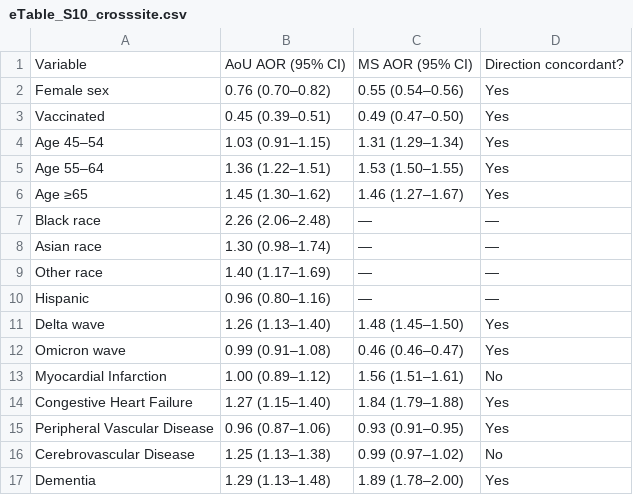
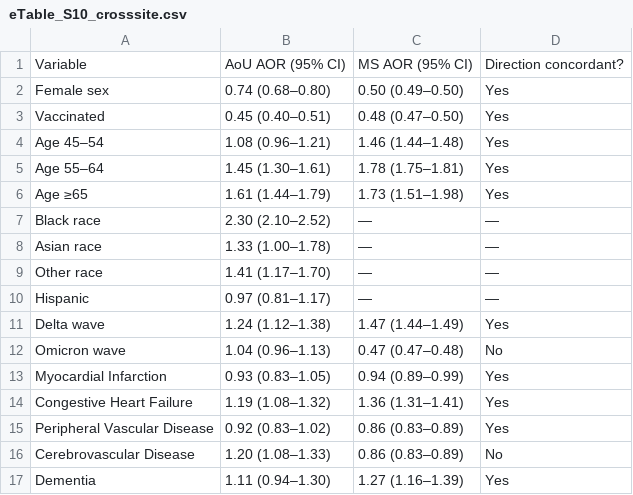
Before and after one commit to Su-informatics-lab/aou_covid, a CSV file: results/tables/eTable_S10_crosssite.csv, drawn as a sheet; only a part is shown; the diff covers the shown part only.

```diff
--- a/results/tables/eTable_S10_crosssite.csv
+++ b/results/tables/eTable_S10_crosssite.csv
@@ -1,17 +1,17 @@
 Variable,AoU AOR (95% CI),MS AOR (95% CI),Direction concordant?
-Female sex,0.76 (0.70–0.82),0.55 (0.54–0.56),Yes
-Vaccinated,0.45 (0.39–0.51),0.49 (0.47–0.50),Yes
-Age 45–54,1.03 (0.91–1.15),1.31 (1.29–1.34),Yes
-Age 55–64,1.36 (1.22–1.51),1.53 (1.50–1.55),Yes
-Age ≥65,1.45 (1.30–1.62),1.46 (1.27–1.67),Yes
-Black race,2.26 (2.06–2.48),—,—
-Asian race,1.30 (0.98–1.74),—,—
-Other race,1.40 (1.17–1.69),—,—
-Hispanic,0.96 (0.80–1.16),—,—
-Delta wave,1.26 (1.13–1.40),1.48 (1.45–1.50),Yes
-Omicron wave,0.99 (0.91–1.08),0.46 (0.46–0.47),Yes
-Myocardial Infarction,1.00 (0.89–1.12),1.56 (1.51–1.61),No
-Congestive Heart Failure,1.27 (1.15–1.40),1.84 (1.79–1.88),Yes
-Peripheral Vascular Disease,0.96 (0.87–1.06),0.93 (0.91–0.95),Yes
-Cerebrovascular Disease,1.25 (1.13–1.38),0.99 (0.97–1.02),No
-Dementia,1.29 (1.13–1.48),1.89 (1.78–2.00),Yes
+Female sex,0.74 (0.68–0.80),0.50 (0.49–0.50),Yes
+Vaccinated,0.45 (0.40–0.51),0.48 (0.47–0.50),Yes
+Age 45–54,1.08 (0.96–1.21),1.46 (1.44–1.48),Yes
+Age 55–64,1.45 (1.30–1.61),1.78 (1.75–1.81),Yes
+Age ≥65,1.61 (1.44–1.79),1.73 (1.51–1.98),Yes
+Black race,2.30 (2.10–2.52),—,—
+Asian race,1.33 (1.00–1.78),—,—
+Other race,1.41 (1.17–1.70),—,—
+Hispanic,0.97 (0.81–1.17),—,—
+Delta wave,1.24 (1.12–1.38),1.47 (1.44–1.49),Yes
+Omicron wave,1.04 (0.96–1.13),0.47 (0.47–0.48),No
+Myocardial Infarction,0.93 (0.83–1.05),0.94 (0.89–0.99),Yes
+Congestive Heart Failure,1.19 (1.08–1.32),1.36 (1.31–1.41),Yes
+Peripheral Vascular Disease,0.92 (0.83–1.02),0.86 (0.83–0.89),Yes
+Cerebrovascular Disease,1.20 (1.08–1.33),0.86 (0.83–0.89),No
+Dementia,1.11 (0.94–1.30),1.27 (1.16–1.39),Yes
```
Also changed, not shown: 33 edited cells elsewhere in this file, results/aou_v7/variance_sensitivity_etable11b.csv, results/tables/eTable_S13_wave_income.csv, 46 other files.
